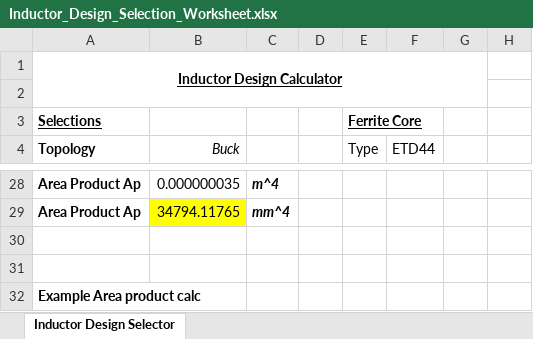
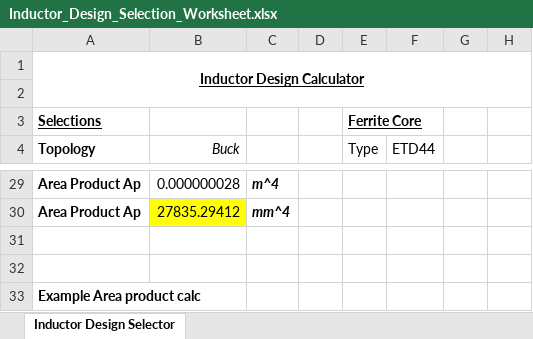
Before and after one commit to scottmmcelroy/inductor_design, an Excel workbook: Inductor_Design_Selection_Worksheet.xlsx, sheet Inductor Design Selector, drawn as a sheet; only a part is shown, gaps mark what is left out; values as stored, in another font and other column widths than the file's, no borders; removed rows and columns are numbered as before the commit, all else as after; the diff covers the shown part only; the diff names each change by its address in the sheet, - before the commit and + after, or states it on an @@ line.

```diff
--- a/Inductor_Design_Selection_Worksheet.xlsx (sheet Inductor Design Selector)
+++ b/Inductor_Design_Selection_Worksheet.xlsx (sheet Inductor Design Selector)
-A1:G2 merged
+A1:H2 merged
-B29 (Buck): 0.000000035
+B29 (Buck): 0.000000028
-B30 (Buck): 34794.11765
+B30 (Buck): 27835.29412
```
Also changed, not shown: 1 added row, 30 edited cells and cell formats elsewhere in this sheet, formulas that keep their value.
